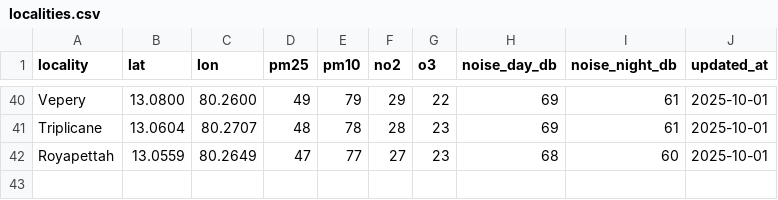
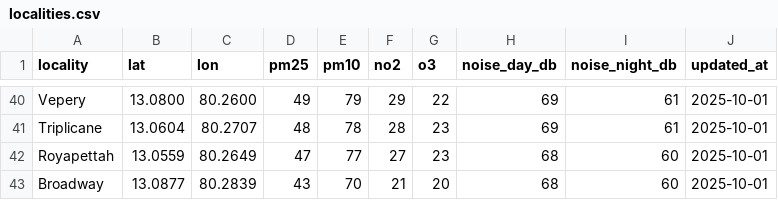
Before and after one commit to farhancs91/chennai-pollution-dashboard, a CSV file: data/localities.csv, drawn as a sheet; only a part is shown, gaps mark what is left out; the diff names each change by its address in the sheet, - before the commit and + after, or states it on an @@ line.

Commit message:
Update localities.csv

```diff
--- a/data/localities.csv
+++ b/data/localities.csv
+row 43: Broadway | 13.0877 | 80.2839 | 43 | 70 | 21 | 20 | 68 | 60 | 2025-10-01
```
